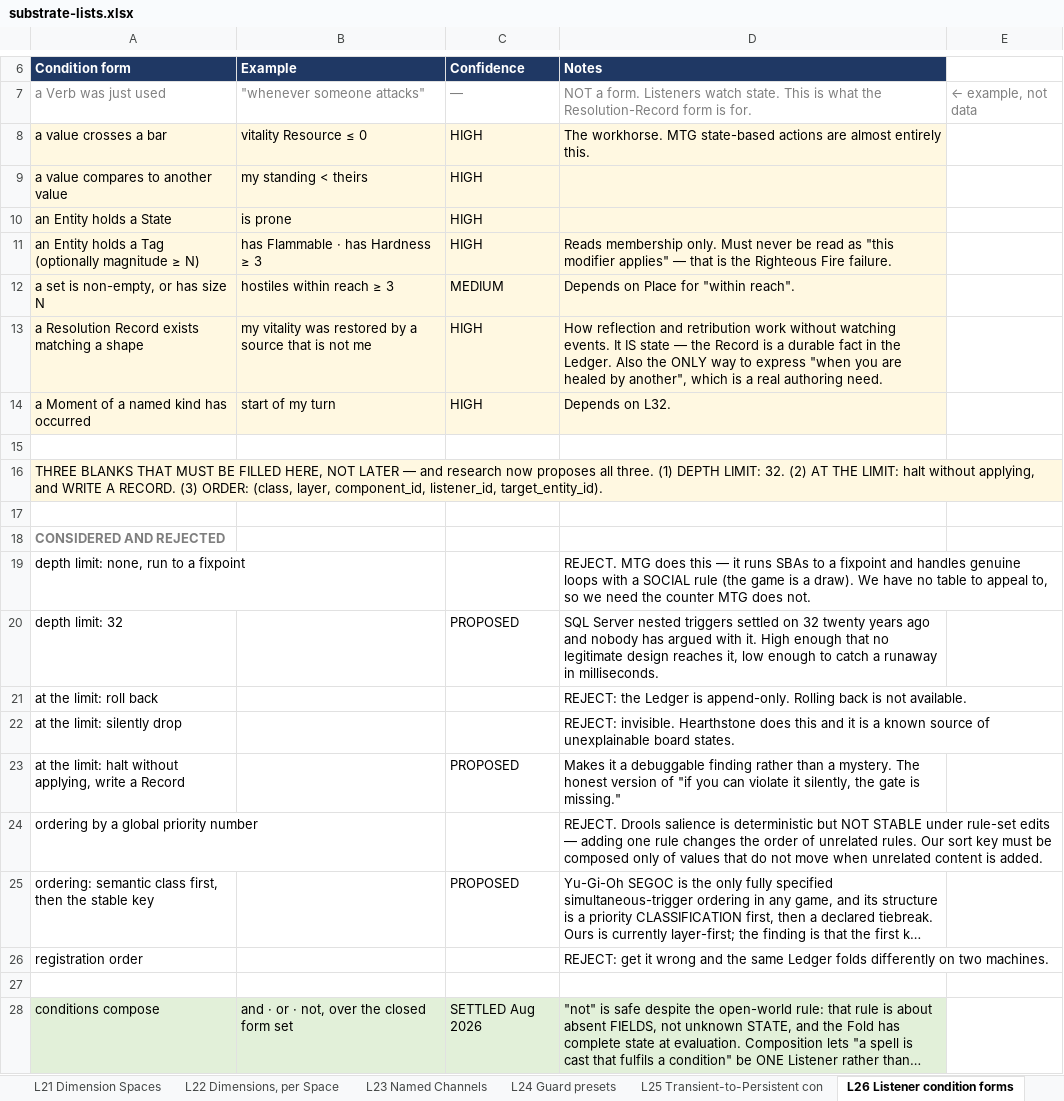
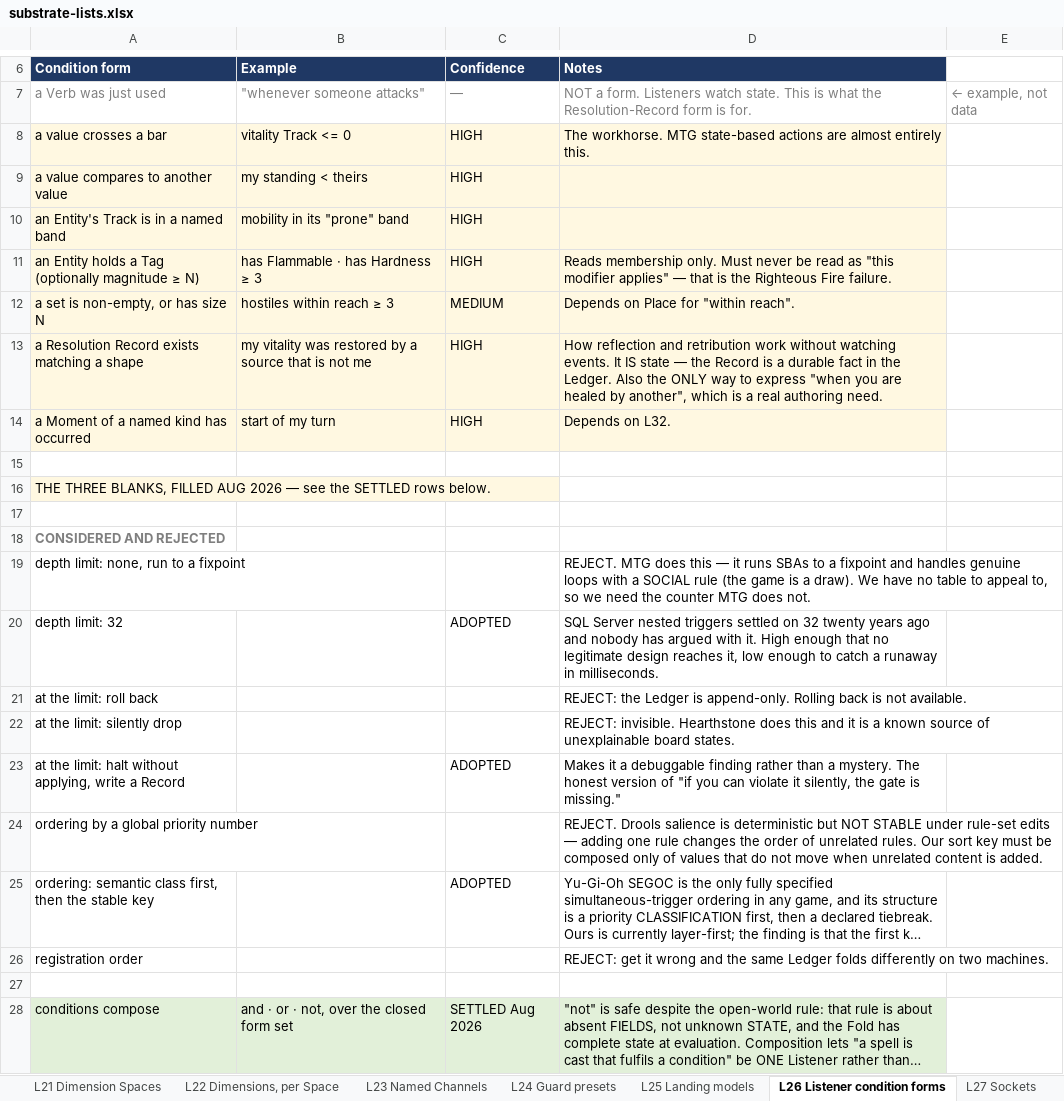
Before and after one commit to dylanpetty378-arch/game-platform, an Excel workbook: docs/substrate-lists.xlsx, sheet L26 Listener condition forms, drawn as a sheet; only a part is shown, gaps mark what is left out; long unchanged cells end in …; values as stored, in another font and other column widths than the file's, no borders; removed rows and columns are numbered as before the commit, all else as after; the diff names each change by its address in the sheet, - before the commit and + after, or states it on an @@ line.

Commit message:
Reconciliation 2/4: docs aligned to settled state; lint added; L23 regenerated

```diff
--- a/docs/substrate-lists.xlsx (sheet L26 Listener condition forms)
+++ b/docs/substrate-lists.xlsx (sheet L26 Listener condition forms)
-sheet tab: L25 Transient-to-Persistent con
+sheet tab: L25 Landing models
-B8 (Example): vitality Resource ≤ 0
+B8 (Example): vitality Track <= 0
-row 10: an Entity holds a State | is prone | HIGH
+row 10: an Entity's Track is in a named band | mobility in its "prone" band | HIGH
-A16 (Condition form): THREE BLANKS THAT MUST BE FILLED HERE, NOT LATER — and research now proposes all three. (1) DEPTH LIMIT: 32. (2) AT THE LIMIT: halt without applying, and WRITE A RECORD. (3) ORDER: (class, layer, component_id, listener_id, target_entity_id).
+A16 (Condition form): THE THREE BLANKS, FILLED AUG 2026 — see the SETTLED rows below.
-C20 (Confidence): PROPOSED
+C20 (Confidence): ADOPTED
-C23 (Confidence): PROPOSED
+C23 (Confidence): ADOPTED
-C25 (Confidence): PROPOSED
+C25 (Confidence): ADOPTED
```
Also changed, not shown: sheet L6 Verbs, sheet L23 Named Channels, sheet L2 Universal Attributes, sheet L3 Category Attributes, sheet L21 Dimension Spaces, sheet Progress, 3 more sheets, other sheet tabs, 18 other files.
